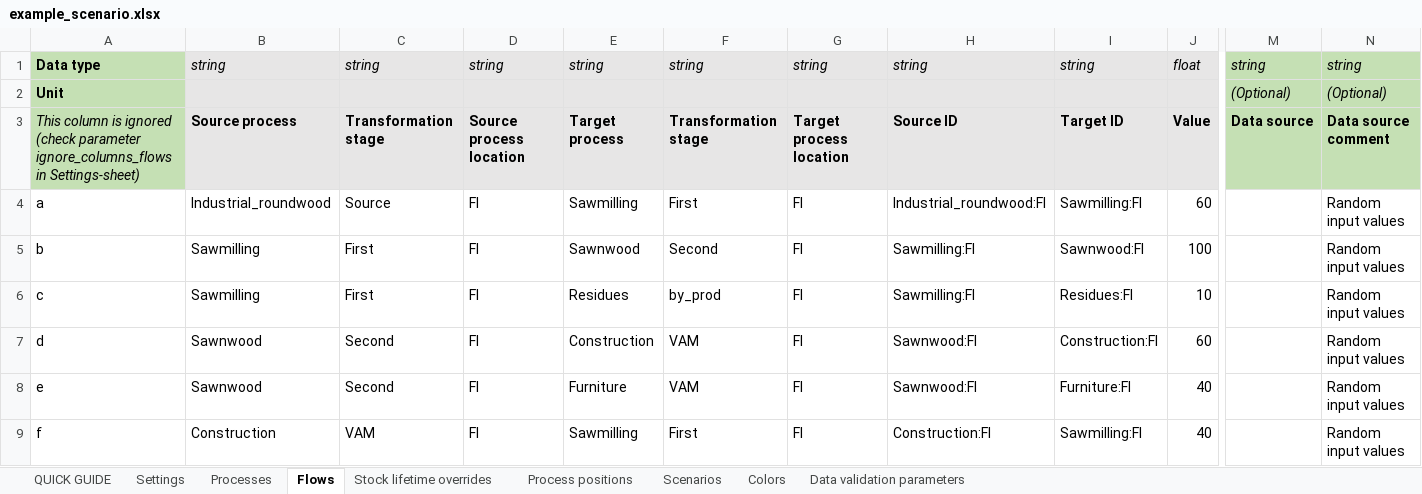
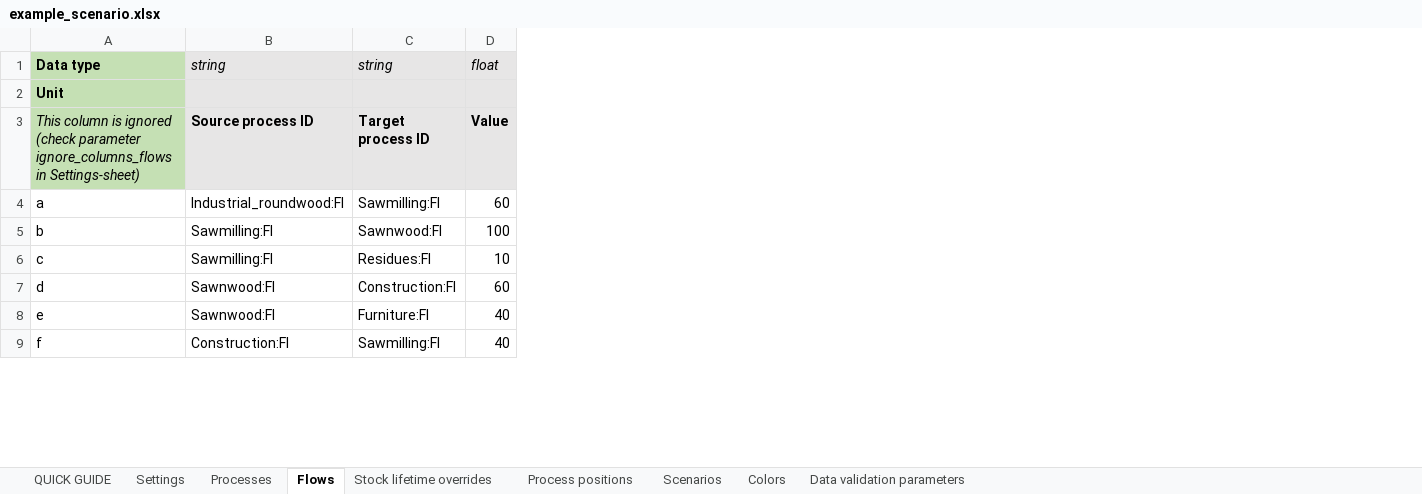
Before and after one commit to EuropeanForestInstitute/aiphoria, an Excel workbook: src/aiphoria/data/example_scenario.xlsx, sheet Flows, drawn as a sheet; only a part is shown, gaps mark what is left out; values as stored, in another font and other column widths than the file's, no borders; charts and pictures not drawn; removed rows and columns are numbered as before the commit, all else as after; the diff names each change by its address in the sheet, - before the commit and + after, or states it on an @@ line.

Commit message:
- Reduced complexity of Flow-object - Updated tests - Updated example scenario - Updated .gitignore

```diff
--- a/src/aiphoria/data/example_scenario.xlsx (sheet Flows)
+++ b/src/aiphoria/data/example_scenario.xlsx (sheet Flows)
-column B, rows 1-9: string |  | Source process | Industrial_roundwood | Sawmilling | Sawmilling | Sawnwood | Sawnwood | Construction
-column C, rows 1-9: string |  | Transformation stage | Source | First | First | Second | Second | VAM
-column D, rows 1-9: string |  | Source process location | FI | FI | FI | FI | FI | FI
-column E, rows 1-9: string |  | Target process | Sawmilling | Sawnwood | Residues | Construction | Furniture | Sawmilling
-column F, rows 1-9: string |  | Transformation stage | First | Second | by_prod | VAM | VAM | First
-column G, rows 1-9: string |  | Target process location | FI | FI | FI | FI | FI | FI
-column M, rows 1-3: string | (Optional) | Data source
-column N, rows 1-9: string | (Optional) | Data source comment | Random input values | Random input values | Random input values | Random input values | Random input values | Random input values
-B3: Source ID
+B3: Source process ID
-C3: Target ID
+C3: Target process ID
```
Also changed, not shown: sheet Processes, sheet Settings, sheet QUICK GUIDE, formulas that keep their value, charts or pictures, 20 other files.
